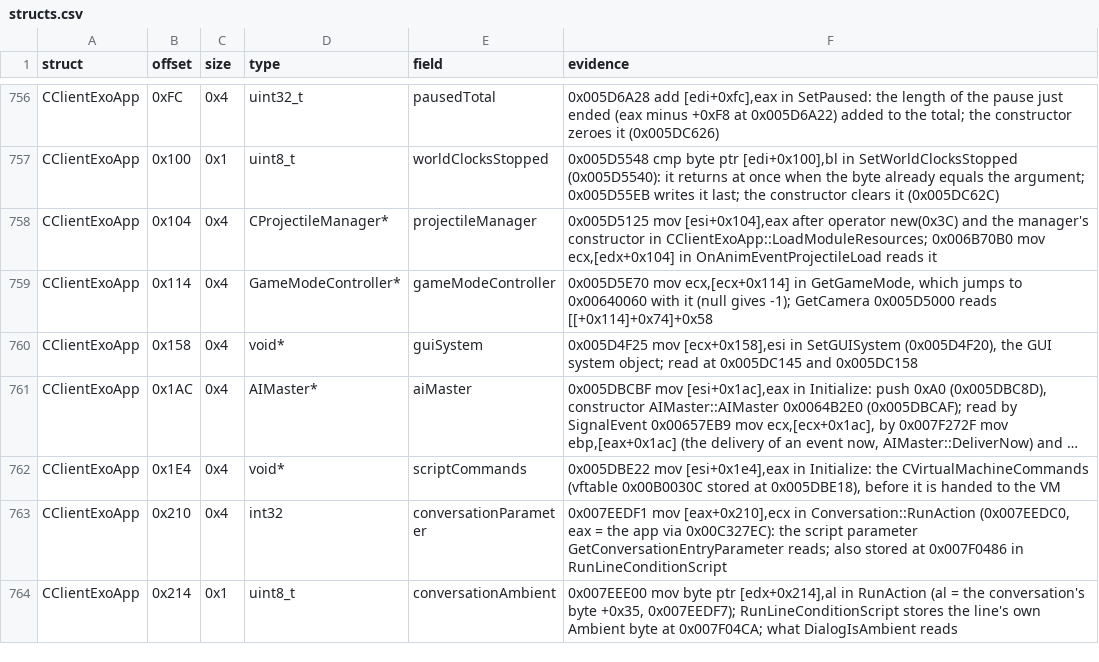
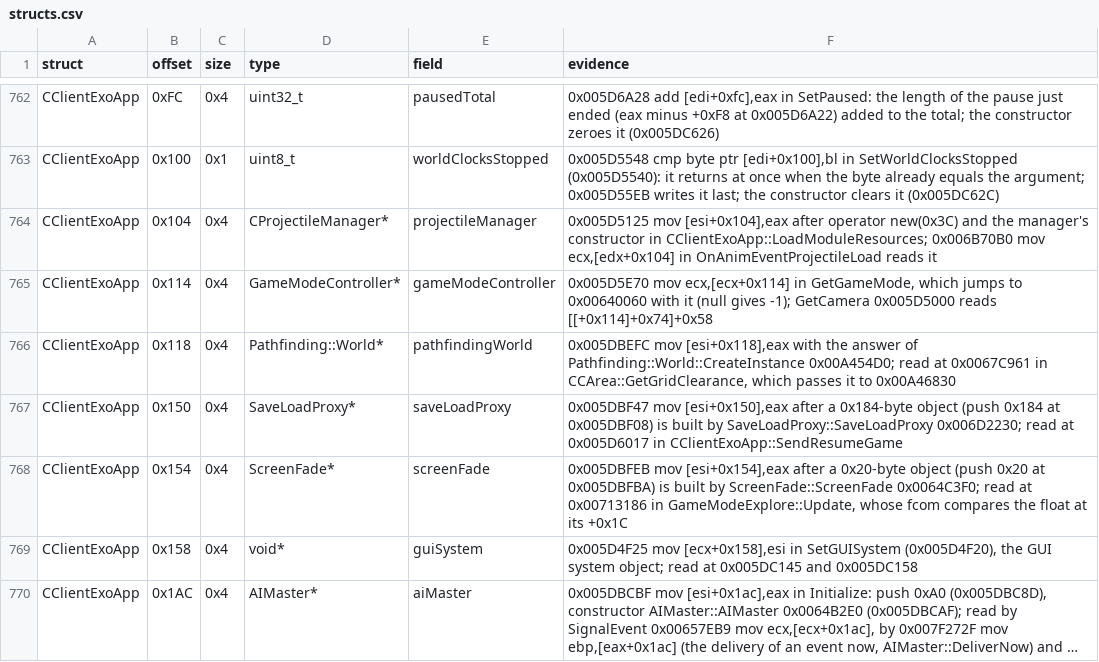
Before and after one commit to Whocares66-Dev/DAOAddressLibrary, a CSV file: data/structs.csv, drawn as a sheet; only a part is shown, gaps mark what is left out; the shorter side is filled out with more unchanged rows; long unchanged cells end in …; the diff covers the shown part only.

```diff
--- a/data/structs.csv
+++ b/data/structs.csv
@@ -759,2 +765,5 @@ CClientExoApp,0x104,0x4,CProjectileManager*,projectileManager,"0x005D5125 mov [e
 CClientExoApp,0x114,0x4,GameModeController*,gameModeController,"0x005D5E70 mov ecx,[ecx+0x114] in GetGameMode, which jumps to 0x00640060 with it (null gives -1); GetCamera 0x005D5000 reads [[+0x114]+0x74]+0x58"
+CClientExoApp,0x118,0x4,Pathfinding::World*,pathfindingWorld,"0x005DBEFC mov [esi+0x118],eax with the answer of Pathfinding::World::CreateInstance 0x00A454D0; read at 0x0067C961 in CCArea::GetGridClearance, which passes it to 0x00A46830"
+CClientExoApp,0x150,0x4,SaveLoadProxy*,saveLoadProxy,"0x005DBF47 mov [esi+0x150],eax after a 0x184-byte object (push 0x184 at 0x005DBF08) is built by SaveLoadProxy::SaveLoadProxy 0x006D2230; read at 0x005D6017 in CClientExoApp::SendResumeGame"
+CClientExoApp,0x154,0x4,ScreenFade*,screenFade,"0x005DBFEB mov [esi+0x154],eax after a 0x20-byte object (push 0x20 at 0x005DBFBA) is built by ScreenFade::ScreenFade 0x0064C3F0; read at 0x00713186 in GameModeExplore::Update, whose fcom compares the float at its +0x1C"
 CClientExoApp,0x158,0x4,void*,guiSystem,"0x005D4F25 mov [ecx+0x158],esi in SetGUISystem (0x005D4F20), the GUI system object; read at 0x005DC145 and 0x005DC158"
```
Also changed, not shown: 14 added rows elsewhere in this file, 1 other file.
